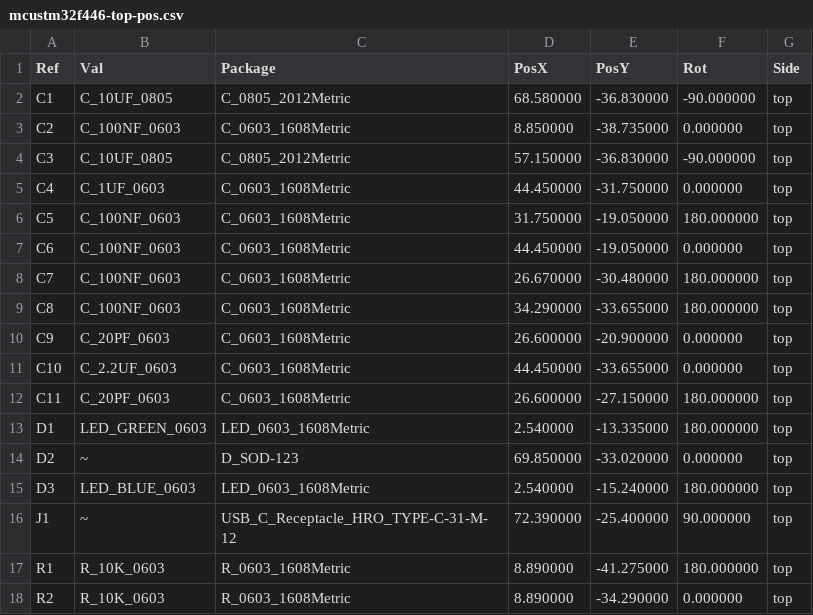
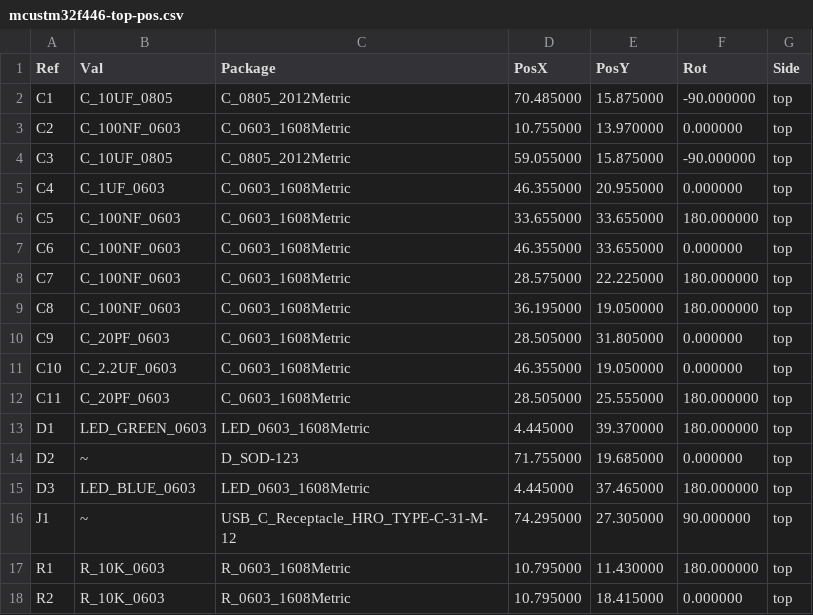
Before and after one commit to STM32World/hardware, a CSV file: mcustm32f446/rev_a/mcustm32f446-top-pos.csv, drawn as a sheet; only a part is shown; the diff covers the shown part only.

```diff
--- a/mcustm32f446/rev_a/mcustm32f446-top-pos.csv
+++ b/mcustm32f446/rev_a/mcustm32f446-top-pos.csv
@@ -1,18 +1,18 @@
 Ref,Val,Package,PosX,PosY,Rot,Side
-"C1","C_10UF_0805","C_0805_2012Metric",68.580000,-36.830000,-90.000000,top
-"C2","C_100NF_0603","C_0603_1608Metric",8.850000,-38.735000,0.000000,top
-"C3","C_10UF_0805","C_0805_2012Metric",57.150000,-36.830000,-90.000000,top
-"C4","C_1UF_0603","C_0603_1608Metric",44.450000,-31.750000,0.000000,top
-"C5","C_100NF_0603","C_0603_1608Metric",31.750000,-19.050000,180.000000,top
-"C6","C_100NF_0603","C_0603_1608Metric",44.450000,-19.050000,0.000000,top
-"C7","C_100NF_0603","C_0603_1608Metric",26.670000,-30.480000,180.000000,top
-"C8","C_100NF_0603","C_0603_1608Metric",34.290000,-33.655000,180.000000,top
-"C9","C_20PF_0603","C_0603_1608Metric",26.600000,-20.900000,0.000000,top
-"C10","C_2.2UF_0603","C_0603_1608Metric",44.450000,-33.655000,0.000000,top
-"C11","C_20PF_0603","C_0603_1608Metric",26.600000,-27.150000,180.000000,top
-"D1","LED_GREEN_0603","LED_0603_1608Metric",2.540000,-13.335000,180.000000,top
-"D2","~","D_SOD-123",69.850000,-33.020000,0.000000,top
-"D3","LED_BLUE_0603","LED_0603_1608Metric",2.540000,-15.240000,180.000000,top
-"J1","~","USB_C_Receptacle_HRO_TYPE-C-31-M-12",72.390000,-25.400000,90.000000,top
-"R1","R_10K_0603","R_0603_1608Metric",8.890000,-41.275000,180.000000,top
-"R2","R_10K_0603","R_0603_1608Metric",8.890000,-34.290000,0.000000,top
+"C1","C_10UF_0805","C_0805_2012Metric",70.485000,15.875000,-90.000000,top
+"C2","C_100NF_0603","C_0603_1608Metric",10.755000,13.970000,0.000000,top
+"C3","C_10UF_0805","C_0805_2012Metric",59.055000,15.875000,-90.000000,top
+"C4","C_1UF_0603","C_0603_1608Metric",46.355000,20.955000,0.000000,top
+"C5","C_100NF_0603","C_0603_1608Metric",33.655000,33.655000,180.000000,top
+"C6","C_100NF_0603","C_0603_1608Metric",46.355000,33.655000,0.000000,top
+"C7","C_100NF_0603","C_0603_1608Metric",28.575000,22.225000,180.000000,top
+"C8","C_100NF_0603","C_0603_1608Metric",36.195000,19.050000,180.000000,top
+"C9","C_20PF_0603","C_0603_1608Metric",28.505000,31.805000,0.000000,top
+"C10","C_2.2UF_0603","C_0603_1608Metric",46.355000,19.050000,0.000000,top
+"C11","C_20PF_0603","C_0603_1608Metric",28.505000,25.555000,180.000000,top
+"D1","LED_GREEN_0603","LED_0603_1608Metric",4.445000,39.370000,180.000000,top
+"D2","~","D_SOD-123",71.755000,19.685000,0.000000,top
+"D3","LED_BLUE_0603","LED_0603_1608Metric",4.445000,37.465000,180.000000,top
+"J1","~","USB_C_Receptacle_HRO_TYPE-C-31-M-12",74.295000,27.305000,90.000000,top
+"R1","R_10K_0603","R_0603_1608Metric",10.795000,11.430000,180.000000,top
+"R2","R_10K_0603","R_0603_1608Metric",10.795000,18.415000,0.000000,top
```
Also changed, not shown: 2 added rows and 20 edited cells elsewhere in this file, mcustm32f446/mcustm32f446_a_pos.csv, 17 other files.
